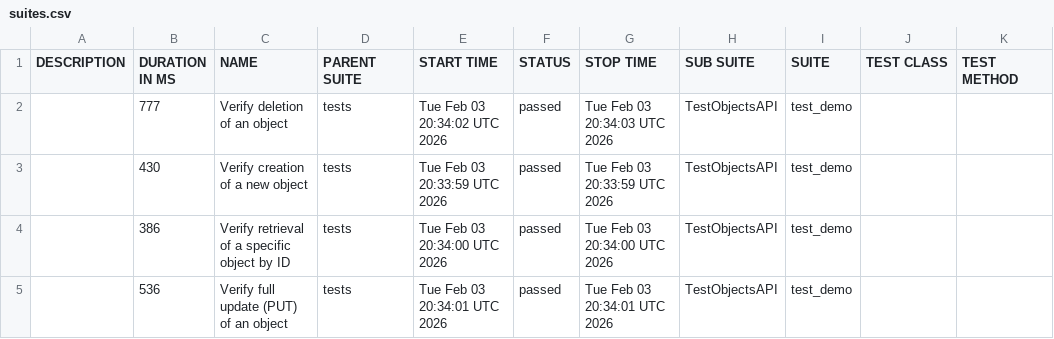
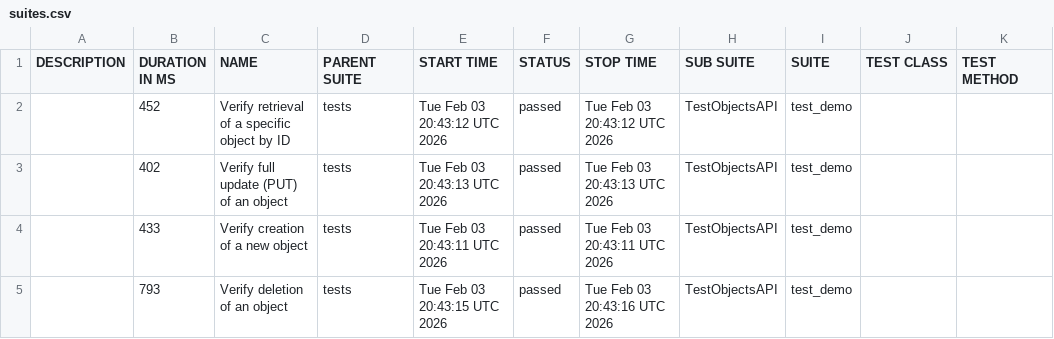
Before and after one commit to alexandr-viktorov/Rest-API-Testing-framework, a CSV file: data/suites.csv, drawn as a sheet.

```diff
--- a/data/suites.csv
+++ b/data/suites.csv
@@ -1,5 +1,5 @@
 "DESCRIPTION","DURATION IN MS","NAME","PARENT SUITE","START TIME","STATUS","STOP TIME","SUB SUITE","SUITE","TEST CLASS","TEST METHOD"
-"","777","Verify deletion of an object","tests","Tue Feb 03 20:34:02 UTC 2026","passed","Tue Feb 03 20:34:03 UTC 2026","TestObjectsAPI","test_demo","",""
-"","430","Verify creation of a new object","tests","Tue Feb 03 20:33:59 UTC 2026","passed","Tue Feb 03 20:33:59 UTC 2026","TestObjectsAPI","test_demo","",""
-"","386","Verify retrieval of a specific object by ID","tests","Tue Feb 03 20:34:00 UTC 2026","passed","Tue Feb 03 20:34:00 UTC 2026","TestObjectsAPI","test_demo","",""
-"","536","Verify full update (PUT) of an object","tests","Tue Feb 03 20:34:01 UTC 2026","passed","Tue Feb 03 20:34:01 UTC 2026","TestObjectsAPI","test_demo","",""
+"","452","Verify retrieval of a specific object by ID","tests","Tue Feb 03 20:43:12 UTC 2026","passed","Tue Feb 03 20:43:12 UTC 2026","TestObjectsAPI","test_demo","",""
+"","402","Verify full update (PUT) of an object","tests","Tue Feb 03 20:43:13 UTC 2026","passed","Tue Feb 03 20:43:13 UTC 2026","TestObjectsAPI","test_demo","",""
+"","433","Verify creation of a new object","tests","Tue Feb 03 20:43:11 UTC 2026","passed","Tue Feb 03 20:43:11 UTC 2026","TestObjectsAPI","test_demo","",""
+"","793","Verify deletion of an object","tests","Tue Feb 03 20:43:15 UTC 2026","passed","Tue Feb 03 20:43:16 UTC 2026","TestObjectsAPI","test_demo","",""
```
Also changed, not shown: data/behaviors.csv, 26 other files.
